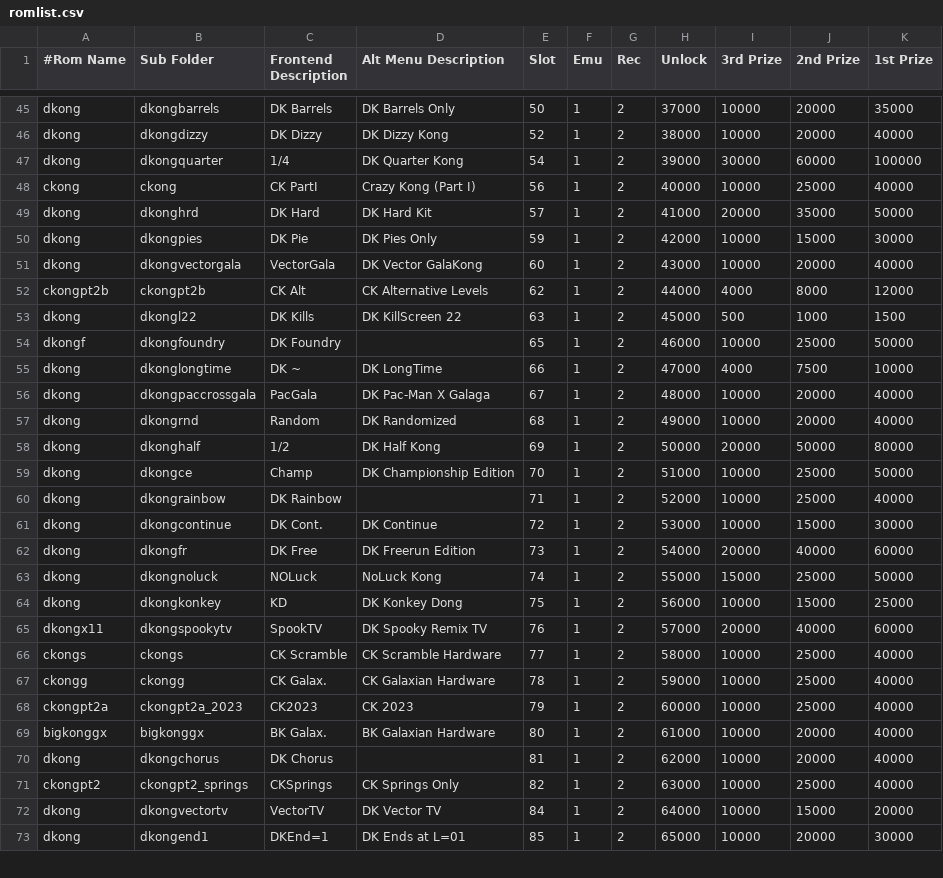
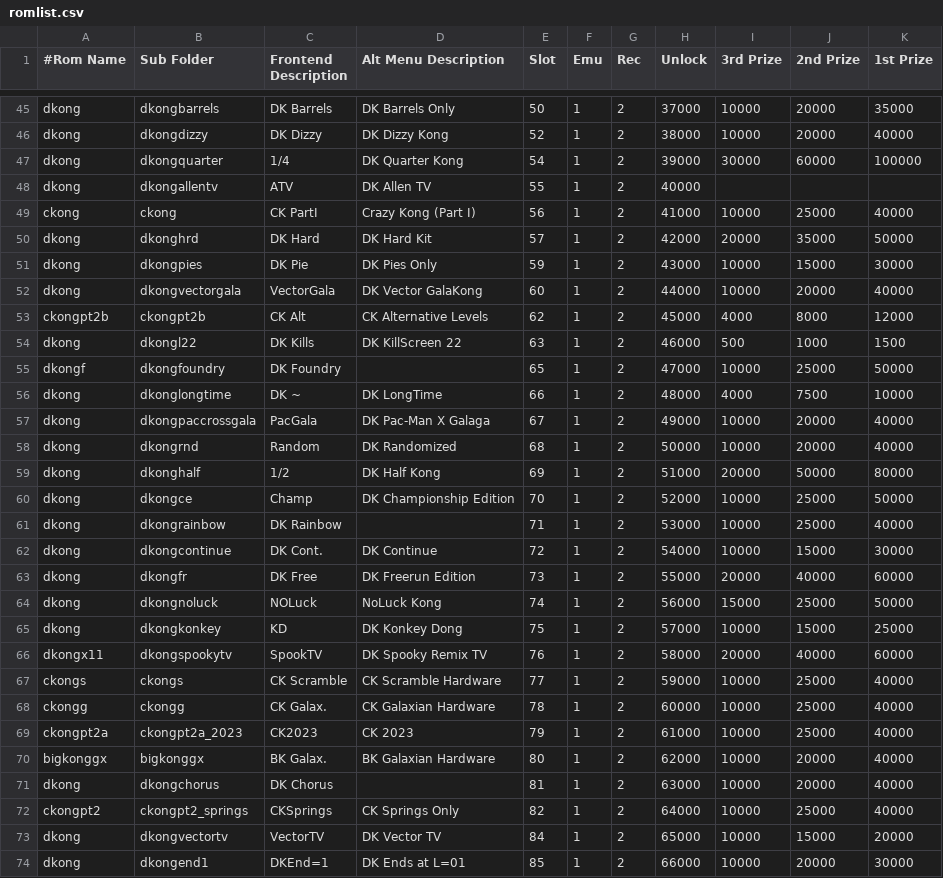
Before and after one commit to 10yard/dkafe, a CSV file: romlist.csv, drawn as a sheet; only a part is shown, gaps mark what is left out; the diff covers the shown part only.

Commit message:
Add AllenTV - it's combines my AllenKong and DKTV plugins and a new overlay for "Allen TV"

```diff
--- a/romlist.csv
+++ b/romlist.csv
@@ -47,27 +47,28 @@ dkong,dkongdizzy,DK Dizzy,DK Dizzy Kong,52,1,2,38000,10000,20000,40000
 dkong,dkongquarter,1/4,DK Quarter Kong,54,1,2,39000,30000,60000,100000
-ckong,ckong,CK PartI,Crazy Kong (Part I),56,1,2,40000,10000,25000,40000
-dkong,dkonghrd,DK Hard,DK Hard Kit,57,1,2,41000,20000,35000,50000
-dkong,dkongpies,DK Pie,DK Pies Only,59,1,2,42000,10000,15000,30000
-dkong,dkongvectorgala,VectorGala,DK Vector GalaKong,60,1,2,43000,10000,20000,40000
-ckongpt2b,ckongpt2b,CK Alt,CK Alternative Levels,62,1,2,44000,4000,8000,12000
-dkong,dkongl22,DK Kills,DK KillScreen 22,63,1,2,45000,500,1000,1500
-dkongf,dkongfoundry,DK Foundry,,65,1,2,46000,10000,25000,50000
-dkong,dkonglongtime,DK ~,DK LongTime,66,1,2,47000,4000,7500,10000
-dkong,dkongpaccrossgala,PacGala,DK Pac-Man X Galaga,67,1,2,48000,10000,20000,40000
-dkong,dkongrnd,Random,DK Randomized,68,1,2,49000,10000,20000,40000
-dkong,dkonghalf,1/2,DK Half Kong,69,1,2,50000,20000,50000,80000
-dkong,dkongce,Champ,DK Championship Edition,70,1,2,51000,10000,25000,50000
-dkong,dkongrainbow,DK Rainbow,,71,1,2,52000,10000,25000,40000
-dkong,dkongcontinue,DK Cont.,DK Continue,72,1,2,53000,10000,15000,30000
-dkong,dkongfr,DK Free,DK Freerun Edition,73,1,2,54000,20000,40000,60000
-dkong,dkongnoluck,NOLuck,NoLuck Kong,74,1,2,55000,15000,25000,50000
-dkong,dkongkonkey,KD,DK Konkey Dong,75,1,2,56000,10000,15000,25000
-dkongx11,dkongspookytv,SpookTV,DK Spooky Remix TV,76,1,2,57000,20000,40000,60000
-ckongs,ckongs,CK Scramble,CK Scramble Hardware,77,1,2,58000,10000,25000,40000
-ckongg,ckongg,CK Galax.,CK Galaxian Hardware,78,1,2,59000,10000,25000,40000
-ckongpt2a,ckongpt2a_2023,CK2023,CK 2023,79,1,2,60000,10000,25000,40000
-bigkonggx,bigkonggx,BK Galax.,BK Galaxian Hardware,80,1,2,61000,10000,20000,40000
-dkong,dkongchorus,DK Chorus,,81,1,2,62000,10000,20000,40000
-ckongpt2,ckongpt2_springs,CKSprings,CK Springs Only,82,1,2,63000,10000,25000,40000
-dkong,dkongvectortv,VectorTV,DK Vector TV,84,1,2,64000,10000,15000,20000
-dkong,dkongend1,DKEnd=1,DK Ends at L=01,85,1,2,65000,10000,20000,30000
+dkong,dkongallentv,ATV,DK Allen TV,55,1,2,40000,,,
+ckong,ckong,CK PartI,Crazy Kong (Part I),56,1,2,41000,10000,25000,40000
+dkong,dkonghrd,DK Hard,DK Hard Kit,57,1,2,42000,20000,35000,50000
+dkong,dkongpies,DK Pie,DK Pies Only,59,1,2,43000,10000,15000,30000
+dkong,dkongvectorgala,VectorGala,DK Vector GalaKong,60,1,2,44000,10000,20000,40000
+ckongpt2b,ckongpt2b,CK Alt,CK Alternative Levels,62,1,2,45000,4000,8000,12000
+dkong,dkongl22,DK Kills,DK KillScreen 22,63,1,2,46000,500,1000,1500
+dkongf,dkongfoundry,DK Foundry,,65,1,2,47000,10000,25000,50000
+dkong,dkonglongtime,DK ~,DK LongTime,66,1,2,48000,4000,7500,10000
+dkong,dkongpaccrossgala,PacGala,DK Pac-Man X Galaga,67,1,2,49000,10000,20000,40000
+dkong,dkongrnd,Random,DK Randomized,68,1,2,50000,10000,20000,40000
+dkong,dkonghalf,1/2,DK Half Kong,69,1,2,51000,20000,50000,80000
+dkong,dkongce,Champ,DK Championship Edition,70,1,2,52000,10000,25000,50000
+dkong,dkongrainbow,DK Rainbow,,71,1,2,53000,10000,25000,40000
+dkong,dkongcontinue,DK Cont.,DK Continue,72,1,2,54000,10000,15000,30000
+dkong,dkongfr,DK Free,DK Freerun Edition,73,1,2,55000,20000,40000,60000
+dkong,dkongnoluck,NOLuck,NoLuck Kong,74,1,2,56000,15000,25000,50000
+dkong,dkongkonkey,KD,DK Konkey Dong,75,1,2,57000,10000,15000,25000
+dkongx11,dkongspookytv,SpookTV,DK Spooky Remix TV,76,1,2,58000,20000,40000,60000
+ckongs,ckongs,CK Scramble,CK Scramble Hardware,77,1,2,59000,10000,25000,40000
+ckongg,ckongg,CK Galax.,CK Galaxian Hardware,78,1,2,60000,10000,25000,40000
+ckongpt2a,ckongpt2a_2023,CK2023,CK 2023,79,1,2,61000,10000,25000,40000
+bigkonggx,bigkonggx,BK Galax.,BK Galaxian Hardware,80,1,2,62000,10000,20000,40000
+dkong,dkongchorus,DK Chorus,,81,1,2,63000,10000,20000,40000
+ckongpt2,ckongpt2_springs,CKSprings,CK Springs Only,82,1,2,64000,10000,25000,40000
+dkong,dkongvectortv,VectorTV,DK Vector TV,84,1,2,65000,10000,15000,20000
+dkong,dkongend1,DKEnd=1,DK Ends at L=01,85,1,2,66000,10000,20000,30000
```
Also changed, not shown: 32 edited cells elsewhere in this file, romlist_addon.csv, 12 other files.
